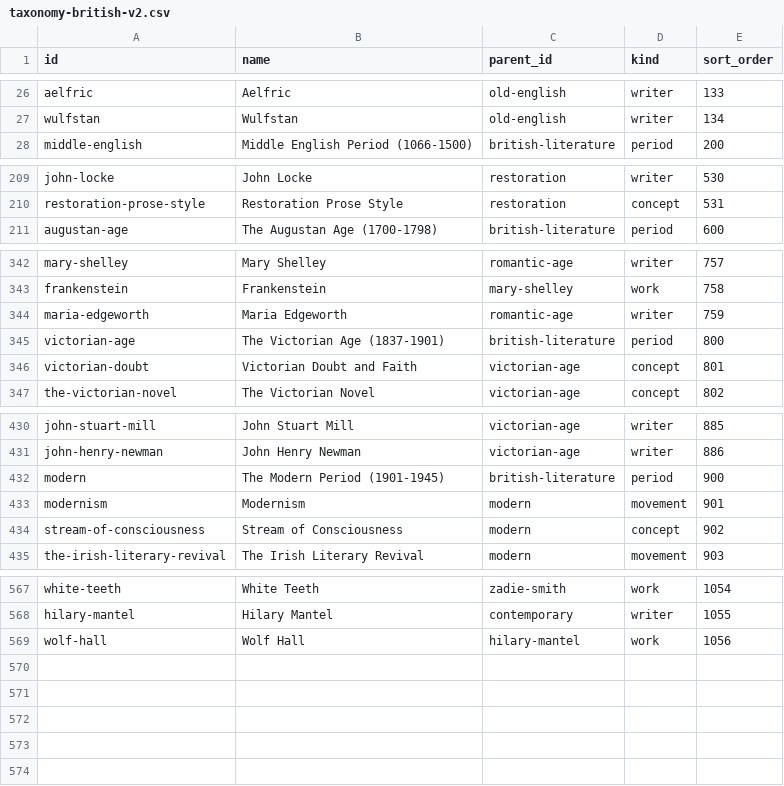
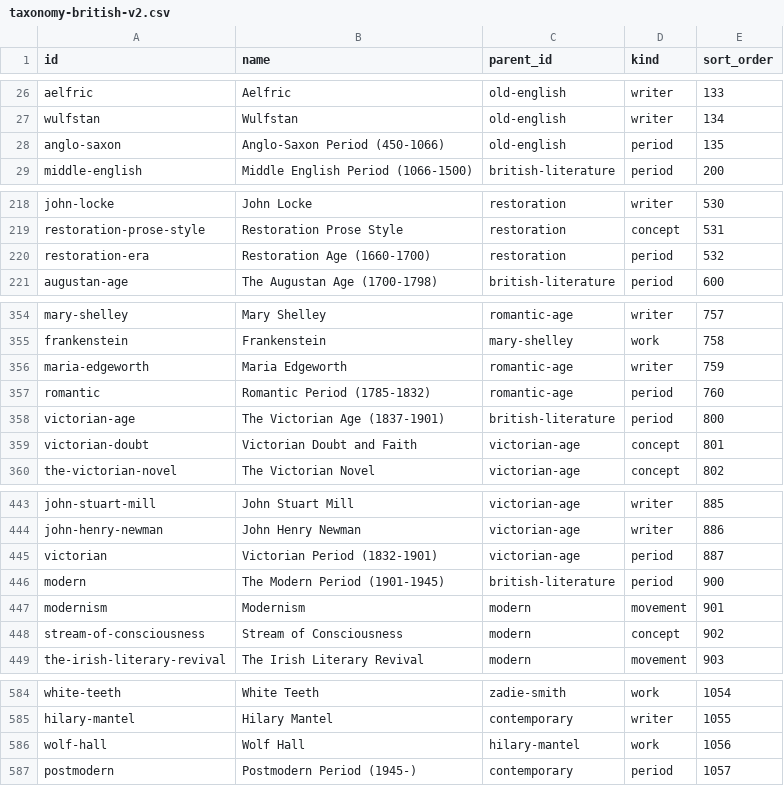
Before and after one commit to afsar069/akexplained-site, a CSV file: supabase/data/taxonomy-british-v2.csv, drawn as a sheet; only a part is shown, gaps mark what is left out; the diff covers the shown part only.

```diff
--- a/supabase/data/taxonomy-british-v2.csv
+++ b/supabase/data/taxonomy-british-v2.csv
@@ -27,2 +27,3 @@ aelfric,Aelfric,old-english,writer,133
 wulfstan,Wulfstan,old-english,writer,134
+anglo-saxon,Anglo-Saxon Period (450-1066),old-english,period,135
 middle-english,Middle English Period (1066-1500),british-literature,period,200
@@ -210,2 +219,3 @@ john-locke,John Locke,restoration,writer,530
 restoration-prose-style,Restoration Prose Style,restoration,concept,531
+restoration-era,Restoration Age (1660-1700),restoration,period,532
 augustan-age,The Augustan Age (1700-1798),british-literature,period,600
@@ -344,2 +356,3 @@ frankenstein,Frankenstein,mary-shelley,work,758
 maria-edgeworth,Maria Edgeworth,romantic-age,writer,759
+romantic,Romantic Period (1785-1832),romantic-age,period,760
 victorian-age,The Victorian Age (1837-1901),british-literature,period,800
@@ -431,2 +444,3 @@ john-stuart-mill,John Stuart Mill,victorian-age,writer,885
 john-henry-newman,John Henry Newman,victorian-age,writer,886
+victorian,Victorian Period (1832-1901),victorian-age,period,887
 modern,The Modern Period (1901-1945),british-literature,period,900
@@ -569 +586,2 @@ hilary-mantel,Hilary Mantel,contemporary,writer,1055
 wolf-hall,Wolf Hall,hilary-mantel,work,1056
+postmodern,Postmodern Period (1945-),contemporary,period,1057
```
Also changed, not shown: 13 added rows elsewhere in this file, supabase/data/taxonomy-master-reference.csv, 3 other files.
